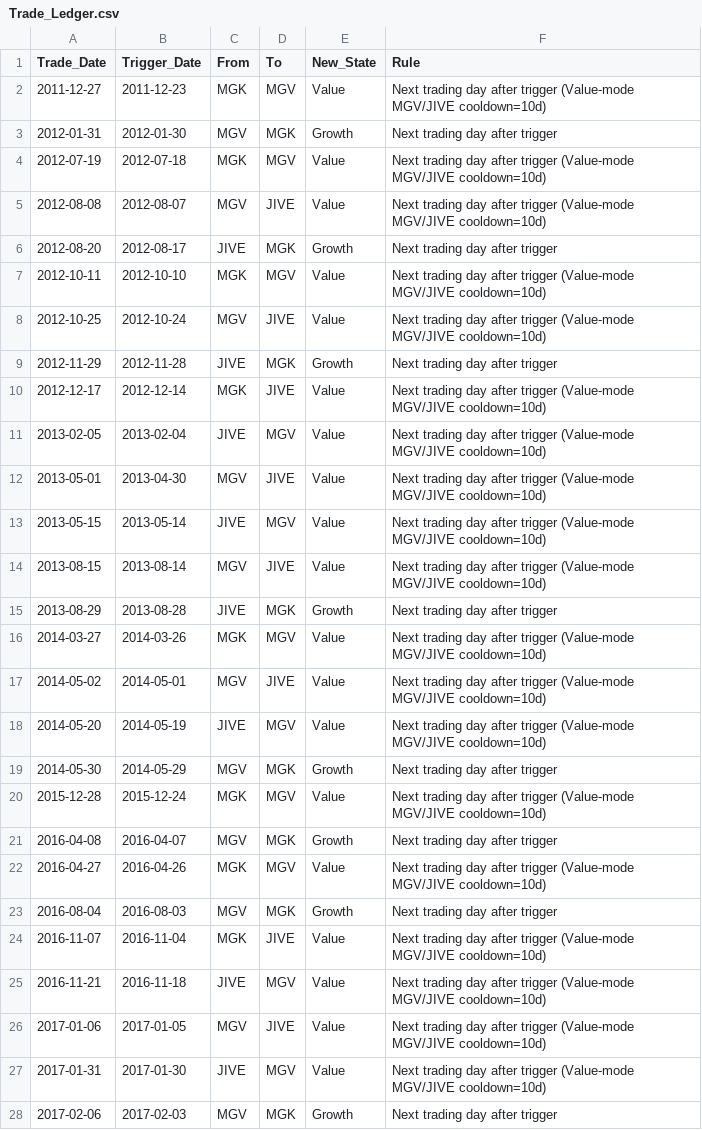
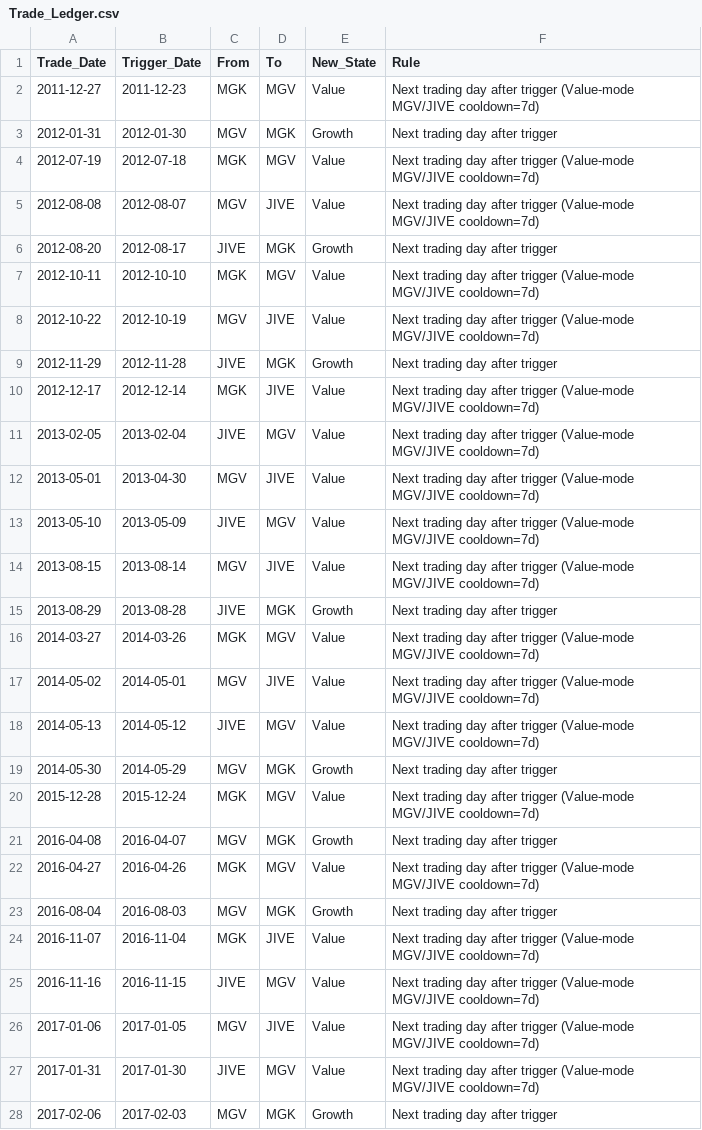
Before and after one commit to wesl8n-sketch/A1V12-Dashboard, a CSV file: Data/Trade_Ledger.csv, drawn as a sheet; only a part is shown; the diff covers the shown part only.

```diff
--- a/Data/Trade_Ledger.csv
+++ b/Data/Trade_Ledger.csv
@@ -1,28 +1,28 @@
 Trade_Date,Trigger_Date,From,To,New_State,Rule
-2011-12-27,2011-12-23,MGK,MGV,Value,Next trading day after trigger (Value-mode MGV/JIVE cooldown=10d)
+2011-12-27,2011-12-23,MGK,MGV,Value,Next trading day after trigger (Value-mode MGV/JIVE cooldown=7d)
 2012-01-31,2012-01-30,MGV,MGK,Growth,Next trading day after trigger
-2012-07-19,2012-07-18,MGK,MGV,Value,Next trading day after trigger (Value-mode MGV/JIVE cooldown=10d)
-2012-08-08,2012-08-07,MGV,JIVE,Value,Next trading day after trigger (Value-mode MGV/JIVE cooldown=10d)
+2012-07-19,2012-07-18,MGK,MGV,Value,Next trading day after trigger (Value-mode MGV/JIVE cooldown=7d)
+2012-08-08,2012-08-07,MGV,JIVE,Value,Next trading day after trigger (Value-mode MGV/JIVE cooldown=7d)
 2012-08-20,2012-08-17,JIVE,MGK,Growth,Next trading day after trigger
-2012-10-11,2012-10-10,MGK,MGV,Value,Next trading day after trigger (Value-mode MGV/JIVE cooldown=10d)
-2012-10-25,2012-10-24,MGV,JIVE,Value,Next trading day after trigger (Value-mode MGV/JIVE cooldown=10d)
+2012-10-11,2012-10-10,MGK,MGV,Value,Next trading day after trigger (Value-mode MGV/JIVE cooldown=7d)
+2012-10-22,2012-10-19,MGV,JIVE,Value,Next trading day after trigger (Value-mode MGV/JIVE cooldown=7d)
 2012-11-29,2012-11-28,JIVE,MGK,Growth,Next trading day after trigger
-2012-12-17,2012-12-14,MGK,JIVE,Value,Next trading day after trigger (Value-mode MGV/JIVE cooldown=10d)
-2013-02-05,2013-02-04,JIVE,MGV,Value,Next trading day after trigger (Value-mode MGV/JIVE cooldown=10d)
-2013-05-01,2013-04-30,MGV,JIVE,Value,Next trading day after trigger (Value-mode MGV/JIVE cooldown=10d)
-2013-05-15,2013-05-14,JIVE,MGV,Value,Next trading day after trigger (Value-mode MGV/JIVE cooldown=10d)
-2013-08-15,2013-08-14,MGV,JIVE,Value,Next trading day after trigger (Value-mode MGV/JIVE cooldown=10d)
+2012-12-17,2012-12-14,MGK,JIVE,Value,Next trading day after trigger (Value-mode MGV/JIVE cooldown=7d)
+2013-02-05,2013-02-04,JIVE,MGV,Value,Next trading day after trigger (Value-mode MGV/JIVE cooldown=7d)
+2013-05-01,2013-04-30,MGV,JIVE,Value,Next trading day after trigger (Value-mode MGV/JIVE cooldown=7d)
+2013-05-10,2013-05-09,JIVE,MGV,Value,Next trading day after trigger (Value-mode MGV/JIVE cooldown=7d)
+2013-08-15,2013-08-14,MGV,JIVE,Value,Next trading day after trigger (Value-mode MGV/JIVE cooldown=7d)
 2013-08-29,2013-08-28,JIVE,MGK,Growth,Next trading day after trigger
-2014-03-27,2014-03-26,MGK,MGV,Value,Next trading day after trigger (Value-mode MGV/JIVE cooldown=10d)
-2014-05-02,2014-05-01,MGV,JIVE,Value,Next trading day after trigger (Value-mode MGV/JIVE cooldown=10d)
-2014-05-20,2014-05-19,JIVE,MGV,Value,Next trading day after trigger (Value-mode MGV/JIVE cooldown=10d)
+2014-03-27,2014-03-26,MGK,MGV,Value,Next trading day after trigger (Value-mode MGV/JIVE cooldown=7d)
+2014-05-02,2014-05-01,MGV,JIVE,Value,Next trading day after trigger (Value-mode MGV/JIVE cooldown=7d)
+2014-05-13,2014-05-12,JIVE,MGV,Value,Next trading day after trigger (Value-mode MGV/JIVE cooldown=7d)
 2014-05-30,2014-05-29,MGV,MGK,Growth,Next trading day after trigger
-2015-12-28,2015-12-24,MGK,MGV,Value,Next trading day after trigger (Value-mode MGV/JIVE cooldown=10d)
+2015-12-28,2015-12-24,MGK,MGV,Value,Next trading day after trigger (Value-mode MGV/JIVE cooldown=7d)
 2016-04-08,2016-04-07,MGV,MGK,Growth,Next trading day after trigger
-2016-04-27,2016-04-26,MGK,MGV,Value,Next trading day after trigger (Value-mode MGV/JIVE cooldown=10d)
+2016-04-27,2016-04-26,MGK,MGV,Value,Next trading day after trigger (Value-mode MGV/JIVE cooldown=7d)
 2016-08-04,2016-08-03,MGV,MGK,Growth,Next trading day after trigger
-2016-11-07,2016-11-04,MGK,JIVE,Value,Next trading day after trigger (Value-mode MGV/JIVE cooldown=10d)
-2016-11-21,2016-11-18,JIVE,MGV,Value,Next trading day after trigger (Value-mode MGV/JIVE cooldown=10d)
-2017-01-06,2017-01-05,MGV,JIVE,Value,Next trading day after trigger (Value-mode MGV/JIVE cooldown=10d)
-2017-01-31,2017-01-30,JIVE,MGV,Value,Next trading day after trigger (Value-mode MGV/JIVE cooldown=10d)
+2016-11-07,2016-11-04,MGK,JIVE,Value,Next trading day after trigger (Value-mode MGV/JIVE cooldown=7d)
+2016-11-16,2016-11-15,JIVE,MGV,Value,Next trading day after trigger (Value-mode MGV/JIVE cooldown=7d)
+2017-01-06,2017-01-05,MGV,JIVE,Value,Next trading day after trigger (Value-mode MGV/JIVE cooldown=7d)
+2017-01-31,2017-01-30,JIVE,MGV,Value,Next trading day after trigger (Value-mode MGV/JIVE cooldown=7d)
 2017-02-06,2017-02-03,MGV,MGK,Growth,Next trading day after trigger
```
Also changed, not shown: 4 added rows and 48 edited cells elsewhere in this file, Data/Daily_Holdings.csv, Data/Holding_Periods.csv, 10 other files.
